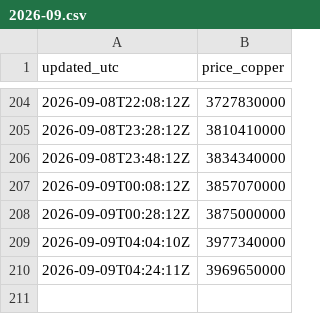
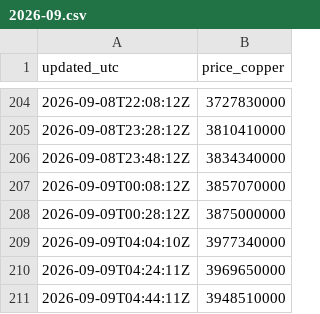
Before and after one commit to karenkarenin2-dotcom/KMARKET, a CSV file: data/history/eu/2026-09.csv, drawn as a sheet; only a part is shown, gaps mark what is left out; the diff names each change by its address in the sheet, - before the commit and + after, or states it on an @@ line.

```diff
--- a/data/history/eu/2026-09.csv
+++ b/data/history/eu/2026-09.csv
+row 211: 2026-09-09T04:44:11Z | 3948510000
```
Also changed, not shown: data/history/us/2026-09.csv.
